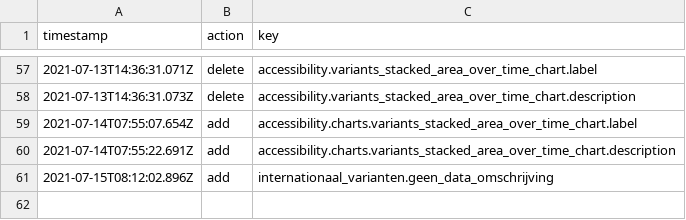
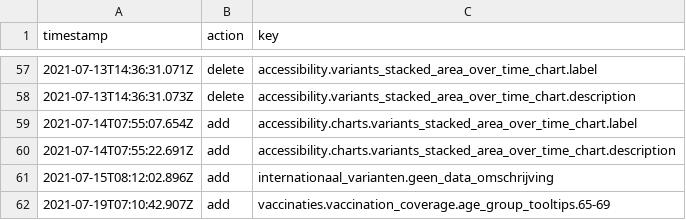
Before and after one commit to jorrikklijnsma/nl-covid19-data-dashboard, a CSV file: packages/cms/src/lokalize/key-mutations.csv, drawn as a sheet; only a part is shown, gaps mark what is left out.

Commit message:
Vaccine coverage last bits (#3201)
* Remove last_value from vaccine coverage per age group

* Add inline tooltip

* Fix date in footer

* Fix compile error

```diff
--- a/packages/cms/src/lokalize/key-mutations.csv
+++ b/packages/cms/src/lokalize/key-mutations.csv
@@ -61 +61,2 @@ timestamp,action,key
 2021-07-15T08:12:02.896Z,add,internationaal_varianten.geen_data_omschrijving
+2021-07-19T07:10:42.907Z,add,vaccinaties.vaccination_coverage.age_group_tooltips.65-69
```
Also changed, not shown: 5 other files.
